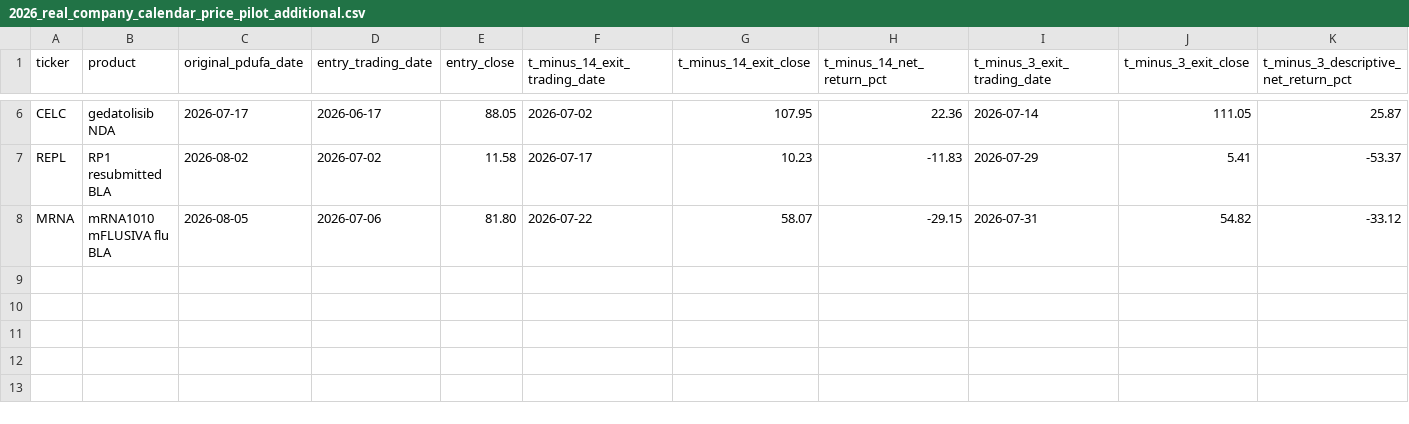
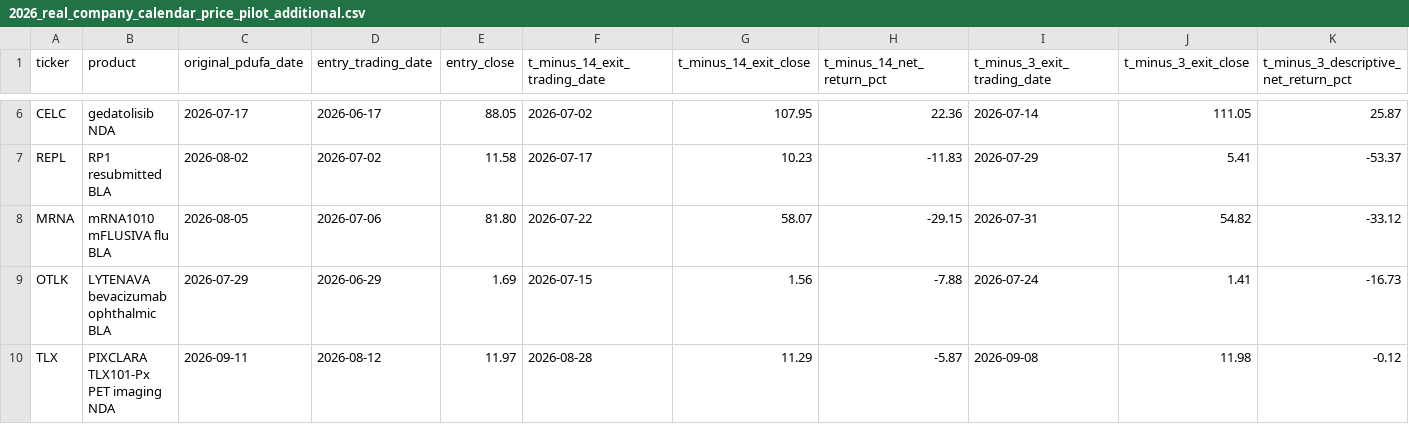
Before and after one commit to pdufa/pdufa-command-center, a CSV file: data/2026_real_company_calendar_price_pilot_additional.csv, drawn as a sheet; only a part is shown, gaps mark what is left out; rows hold the shown columns only; the diff names each change by its address in the sheet, - before the commit and + after, or states it on an @@ line.

Commit message:
Add OTLK and TLX 2026 PDUFA historical-price cases with corrected original FDA goal dates

```diff
--- a/data/2026_real_company_calendar_price_pilot_additional.csv
+++ b/data/2026_real_company_calendar_price_pilot_additional.csv
+row 9: OTLK | LYTENAVA bevacizumab ophthalmic BLA | 2026-07-29 | 2026-06-29 | 1.69 | 2026-07-15 | 1.56 | -7.88 | 2026-07-24 | 1.41 | -16.73
+row 10: TLX | PIXCLARA TLX101-Px PET imaging NDA | 2026-09-11 | 2026-08-12 | 11.97 | 2026-08-28 | 11.29 | -5.87 | 2026-09-08 | 11.98 | -0.12
```
